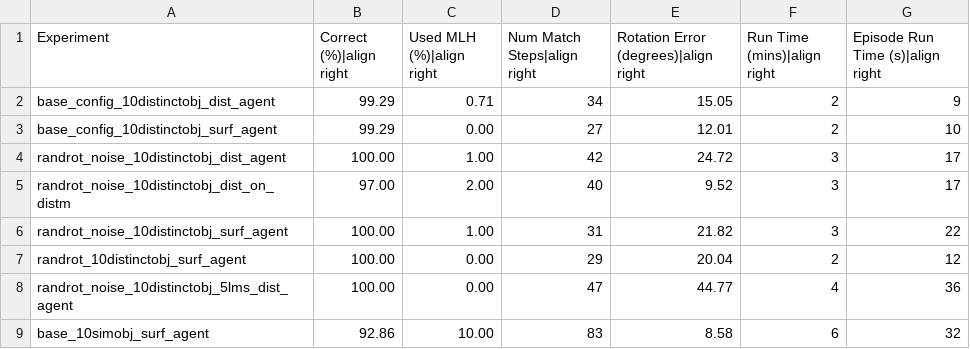
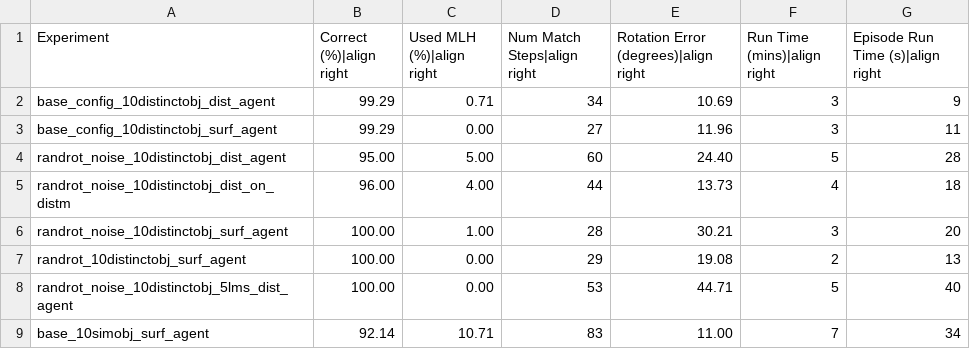
Before and after one commit to vkakerbeck/tbp.monty, a CSV file: benchmarks/ycb_10objs.csv, drawn as a sheet; only a part is shown; the diff covers the shown part only.

```diff
--- a/benchmarks/ycb_10objs.csv
+++ b/benchmarks/ycb_10objs.csv
@@ -1,9 +1,9 @@
 Experiment,Correct (%)|align right,Used MLH (%)|align right,Num Match Steps|align right,Rotation Error (degrees)|align right,Run Time (mins)|align right,Episode Run Time (s)|align right
-base_config_10distinctobj_dist_agent,99.29,0.71,34,15.05,2,9
-base_config_10distinctobj_surf_agent,99.29,0.00,27,12.01,2,10
-randrot_noise_10distinctobj_dist_agent,100.00,1.00,42,24.72,3,17
-randrot_noise_10distinctobj_dist_on_distm,97.00,2.00,40,9.52,3,17
-randrot_noise_10distinctobj_surf_agent,100.00,1.00,31,21.82,3,22
-randrot_10distinctobj_surf_agent,100.00,0.00,29,20.04,2,12
-randrot_noise_10distinctobj_5lms_dist_agent,100.00,0.00,47,44.77,4,36
-base_10simobj_surf_agent,92.86,10.00,83,8.58,6,32
+base_config_10distinctobj_dist_agent,99.29,0.71,34,10.69,3,9
+base_config_10distinctobj_surf_agent,99.29,0.00,27,11.96,3,11
+randrot_noise_10distinctobj_dist_agent,95.00,5.00,60,24.40,5,28
+randrot_noise_10distinctobj_dist_on_distm,96.00,4.00,44,13.73,4,18
+randrot_noise_10distinctobj_surf_agent,100.00,1.00,28,30.21,3,20
+randrot_10distinctobj_surf_agent,100.00,0.00,29,19.08,2,13
+randrot_noise_10distinctobj_5lms_dist_agent,100.00,0.00,53,44.71,5,40
+base_10simobj_surf_agent,92.14,10.71,83,11.00,7,34
```
Also changed, not shown: 16 edited cells elsewhere in this file, benchmarks/logos_on_objects.csv, benchmarks/ycb_77objs.csv, 1 other file.
